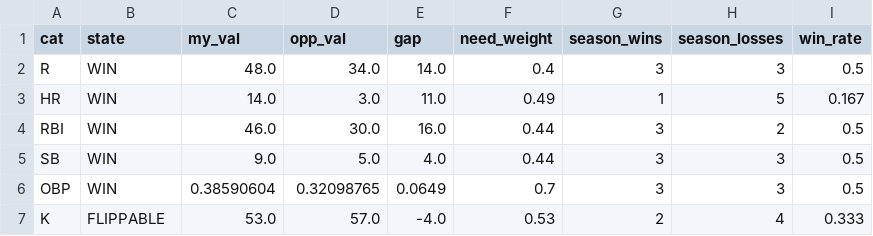
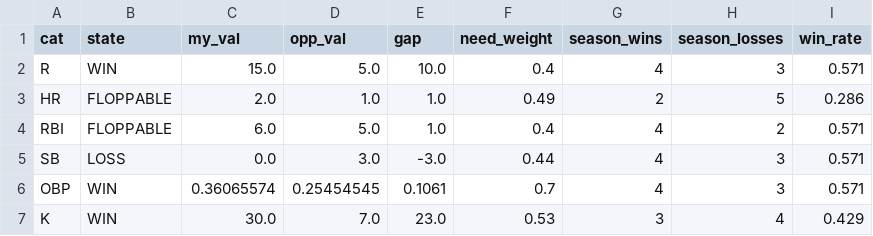
Before and after one commit to nickguarriello/pitch-slap, a CSV file: docs/data/matchup.csv, drawn as a sheet; only a part is shown; the diff covers the shown part only.

```diff
--- a/docs/data/matchup.csv
+++ b/docs/data/matchup.csv
@@ -1,7 +1,7 @@
 cat,state,my_val,opp_val,gap,need_weight,season_wins,season_losses,win_rate
-R,WIN,48.0,34.0,14.0,0.4,3,3,0.5
-HR,WIN,14.0,3.0,11.0,0.49,1,5,0.167
-RBI,WIN,46.0,30.0,16.0,0.44,3,2,0.5
-SB,WIN,9.0,5.0,4.0,0.44,3,3,0.5
-OBP,WIN,0.38590604,0.32098765,0.0649,0.7,3,3,0.5
-K,FLIPPABLE,53.0,57.0,-4.0,0.53,2,4,0.333
+R,WIN,15.0,5.0,10.0,0.4,4,3,0.571
+HR,FLOPPABLE,2.0,1.0,1.0,0.49,2,5,0.286
+RBI,FLOPPABLE,6.0,5.0,1.0,0.4,4,2,0.571
+SB,LOSS,0.0,3.0,-3.0,0.44,4,3,0.571
+OBP,WIN,0.36065574,0.25454545,0.1061,0.7,4,3,0.571
+K,WIN,30.0,7.0,23.0,0.53,3,4,0.429
```
Also changed, not shown: 24 edited cells elsewhere in this file, docs/data/roster.csv, docs/data/waivers.csv, 5 other files.
